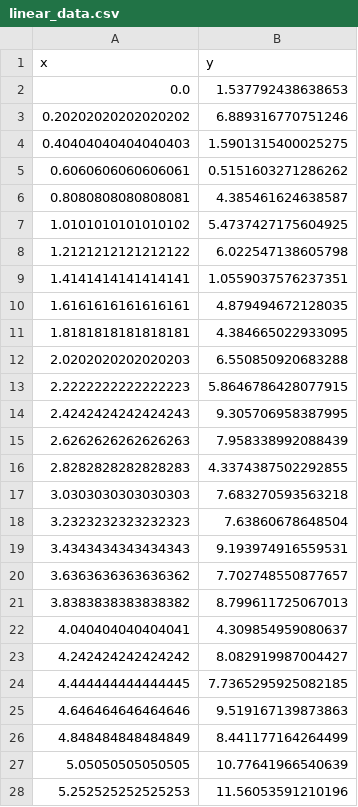
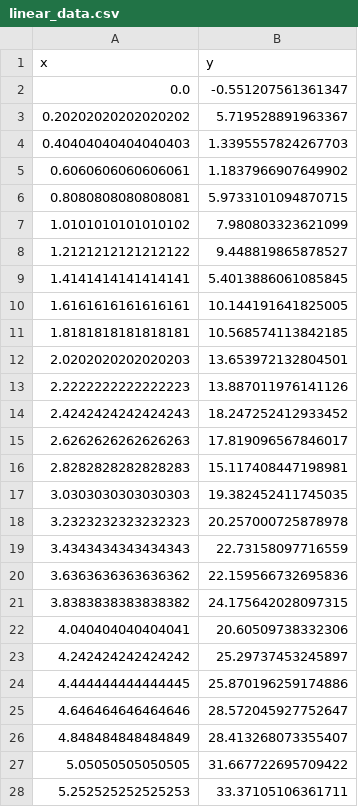
Before and after one commit to aakash-tir/linear-regression, a CSV file: linear_data.csv, drawn as a sheet; only a part is shown; the diff covers the shown part only.

Commit message:
adjusted the data so it is more interesting

```diff
--- a/linear_data.csv
+++ b/linear_data.csv
@@ -1,28 +1,28 @@
 x,y
-0.0,1.537792438638653
-0.20202020202020202,6.889316770751246
-0.40404040404040403,1.5901315400025275
-0.6060606060606061,0.5151603271286262
-0.8080808080808081,4.385461624638587
-1.0101010101010102,5.4737427175604925
-1.2121212121212122,6.022547138605798
-1.4141414141414141,1.0559037576237351
-1.6161616161616161,4.879494672128035
-1.8181818181818181,4.384665022933095
-2.0202020202020203,6.550850920683288
-2.2222222222222223,5.8646786428077915
-2.4242424242424243,9.305706958387995
-2.6262626262626263,7.958338992088439
-2.8282828282828283,4.3374387502292855
-3.0303030303030303,7.683270593563218
-3.2323232323232323,7.63860678648504
-3.4343434343434343,9.193974916559531
-3.6363636363636362,7.702748550877657
-3.8383838383838382,8.799611725067013
-4.040404040404041,4.309854959080637
-4.242424242424242,8.082919987004427
-4.444444444444445,7.7365295925082185
-4.646464646464646,9.519167139873863
-4.848484848484849,8.441177164264499
-5.05050505050505,10.77641966540639
-5.252525252525253,11.56053591210196
+0.0,-0.551207561361347
+0.20202020202020202,5.719528891963367
+0.40404040404040403,1.3395557824267703
+0.6060606060606061,1.1837966907649902
+0.8080808080808081,5.9733101094870715
+1.0101010101010102,7.980803323621099
+1.2121212121212122,9.448819865878527
+1.4141414141414141,5.4013886061085845
+1.6161616161616161,10.144191641825005
+1.8181818181818181,10.568574113842185
+2.0202020202020203,13.653972132804501
+2.2222222222222223,13.887011976141126
+2.4242424242424243,18.247252412933452
+2.6262626262626263,17.819096567846017
+2.8282828282828283,15.117408447198981
+3.0303030303030303,19.382452411745035
+3.2323232323232323,20.257000725878978
+3.4343434343434343,22.73158097716559
+3.6363636363636362,22.159566732695836
+3.8383838383838382,24.175642028097315
+4.040404040404041,20.60509738332306
+4.242424242424242,25.29737453245897
+4.444444444444445,25.870196259174886
+4.646464646464646,28.572045927752647
+4.848484848484849,28.413268073355407
+5.05050505050505,31.667722695709422
+5.252525252525253,33.37105106361711
```
Also changed, not shown: 73 edited cells elsewhere in this file, 1 other file.
